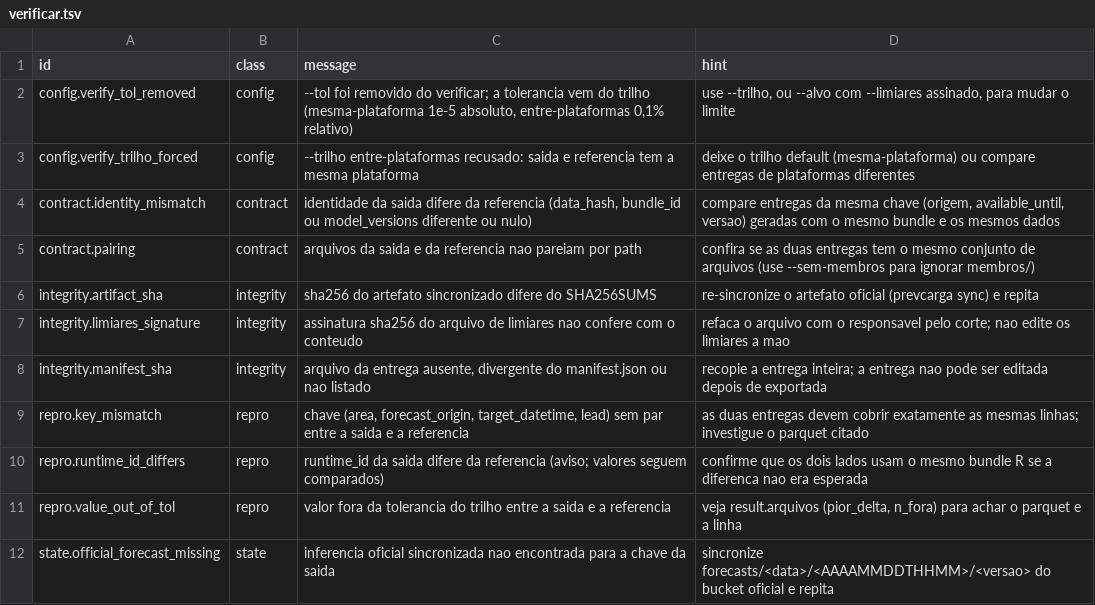
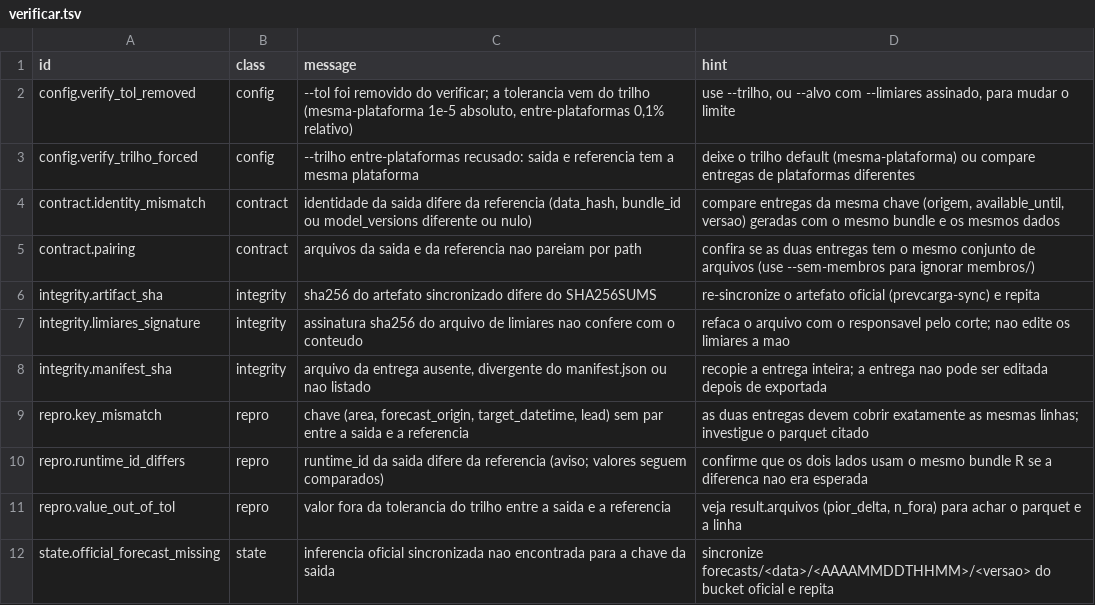
Before and after one commit to ONSBR/prevcarga, a TSV file: scripts/lib/errors/verificar.tsv, drawn as a sheet.

```diff
--- a/scripts/lib/errors/verificar.tsv
+++ b/scripts/lib/errors/verificar.tsv
@@ -5,3 +5,3 @@ contract.identity_mismatch	contract	identidade da saida difere da referencia (da
 contract.pairing	contract	arquivos da saida e da referencia nao pareiam por path	confira se as duas entregas tem o mesmo conjunto de arquivos (use --sem-membros para ignorar membros/)
-integrity.artifact_sha	integrity	sha256 do artefato sincronizado difere do SHA256SUMS	re-sincronize o artefato oficial (prevcarga sync) e repita
+integrity.artifact_sha	integrity	sha256 do artefato sincronizado difere do SHA256SUMS	re-sincronize o artefato oficial (prevcarga-sync) e repita
 integrity.limiares_signature	integrity	assinatura sha256 do arquivo de limiares nao confere com o conteudo	refaca o arquivo com o responsavel pelo corte; nao edite os limiares a mao
```
Also changed, not shown: scripts/lib/errors/core.tsv, scripts/lib/errors/registry_core.tsv, 18 other files.
